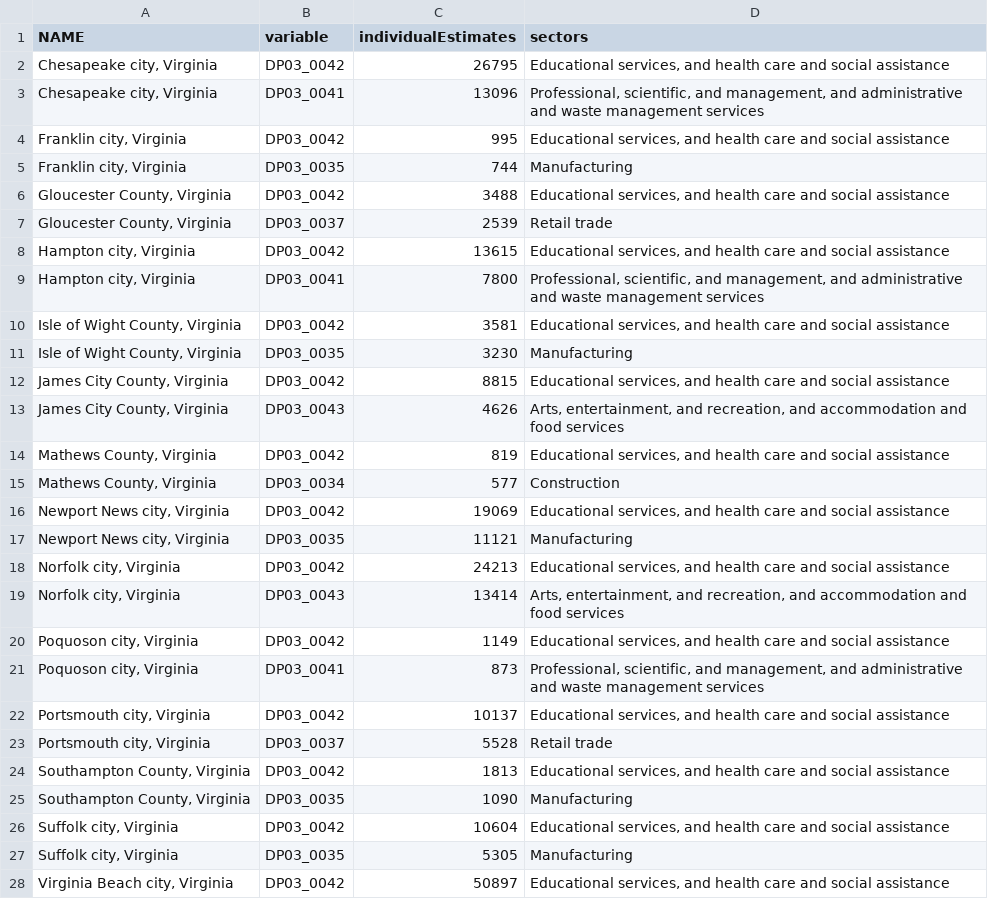
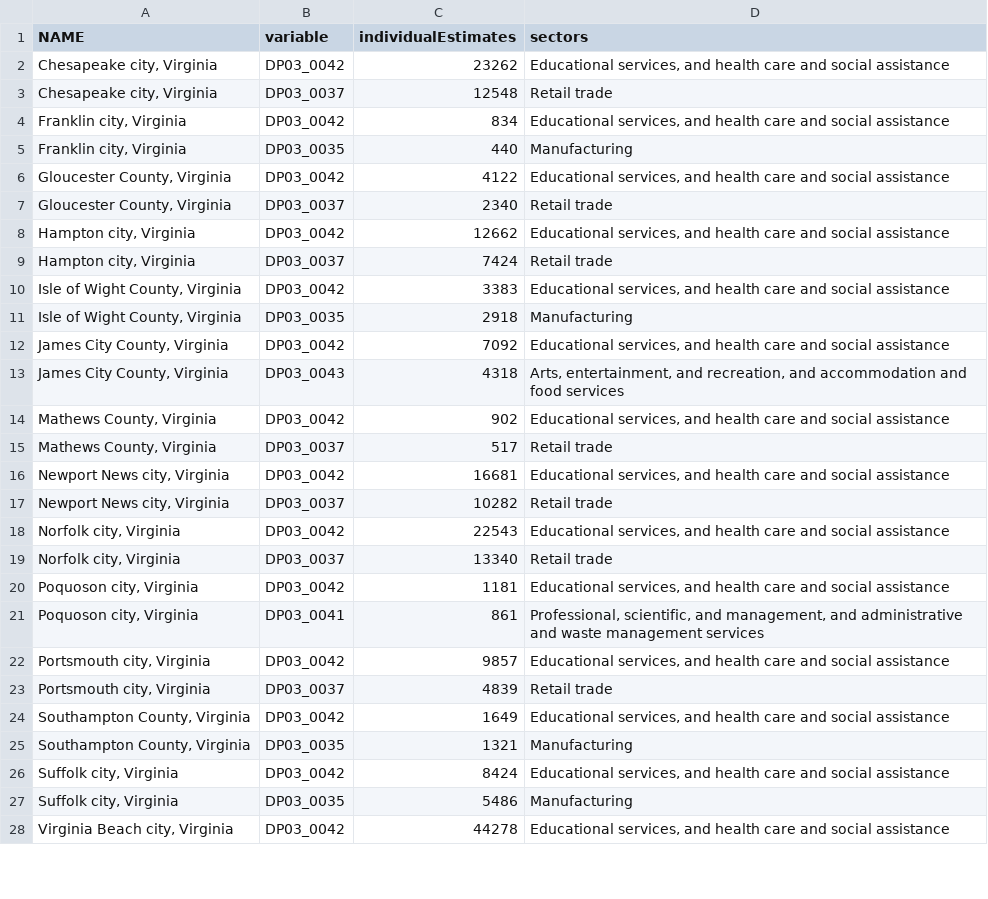
Before and after one commit to larsonsp/DSPG2021_HamptonRoads, a CSV file: shinyapp/data/TableDP03FiveYearEstimates/top2employmentSectors2010.csv, drawn as a sheet; only a part is shown; the diff covers the shown part only.

Commit message:
adding in employment sectors

```diff
--- a/shinyapp/data/TableDP03FiveYearEstimates/top2employmentSectors2010.csv
+++ b/shinyapp/data/TableDP03FiveYearEstimates/top2employmentSectors2010.csv
@@ -1,28 +1,28 @@
 NAME,variable,individualEstimates,sectors
-"Chesapeake city, Virginia",DP03_0042,26795,"Educational services, and health care and social assistance"
-"Chesapeake city, Virginia",DP03_0041,13096,"Professional, scientific, and management, and administrative and waste management services"
-"Franklin city, Virginia",DP03_0042,995,"Educational services, and health care and social assistance"
-"Franklin city, Virginia",DP03_0035,744,Manufacturing
-"Gloucester County, Virginia",DP03_0042,3488,"Educational services, and health care and social assistance"
-"Gloucester County, Virginia",DP03_0037,2539,Retail trade
-"Hampton city, Virginia",DP03_0042,13615,"Educational services, and health care and social assistance"
-"Hampton city, Virginia",DP03_0041,7800,"Professional, scientific, and management, and administrative and waste management services"
-"Isle of Wight County, Virginia",DP03_0042,3581,"Educational services, and health care and social assistance"
-"Isle of Wight County, Virginia",DP03_0035,3230,Manufacturing
-"James City County, Virginia",DP03_0042,8815,"Educational services, and health care and social assistance"
-"James City County, Virginia",DP03_0043,4626,"Arts, entertainment, and recreation, and accommodation and food services"
-"Mathews County, Virginia",DP03_0042,819,"Educational services, and health care and social assistance"
-"Mathews County, Virginia",DP03_0034,577,Construction
-"Newport News city, Virginia",DP03_0042,19069,"Educational services, and health care and social assistance"
-"Newport News city, Virginia",DP03_0035,11121,Manufacturing
-"Norfolk city, Virginia",DP03_0042,24213,"Educational services, and health care and social assistance"
-"Norfolk city, Virginia",DP03_0043,13414,"Arts, entertainment, and recreation, and accommodation and food services"
-"Poquoson city, Virginia",DP03_0042,1149,"Educational services, and health care and social assistance"
-"Poquoson city, Virginia",DP03_0041,873,"Professional, scientific, and management, and administrative and waste management services"
-"Portsmouth city, Virginia",DP03_0042,10137,"Educational services, and health care and social assistance"
-"Portsmouth city, Virginia",DP03_0037,5528,Retail trade
-"Southampton County, Virginia",DP03_0042,1813,"Educational services, and health care and social assistance"
-"Southampton County, Virginia",DP03_0035,1090,Manufacturing
-"Suffolk city, Virginia",DP03_0042,10604,"Educational services, and health care and social assistance"
-"Suffolk city, Virginia",DP03_0035,5305,Manufacturing
-"Virginia Beach city, Virginia",DP03_0042,50897,"Educational services, and health care and social assistance"
+"Chesapeake city, Virginia",DP03_0042,23262,"Educational services, and health care and social assistance"
+"Chesapeake city, Virginia",DP03_0037,12548,Retail trade
+"Franklin city, Virginia",DP03_0042,834,"Educational services, and health care and social assistance"
+"Franklin city, Virginia",DP03_0035,440,Manufacturing
+"Gloucester County, Virginia",DP03_0042,4122,"Educational services, and health care and social assistance"
+"Gloucester County, Virginia",DP03_0037,2340,Retail trade
+"Hampton city, Virginia",DP03_0042,12662,"Educational services, and health care and social assistance"
+"Hampton city, Virginia",DP03_0037,7424,Retail trade
+"Isle of Wight County, Virginia",DP03_0042,3383,"Educational services, and health care and social assistance"
+"Isle of Wight County, Virginia",DP03_0035,2918,Manufacturing
+"James City County, Virginia",DP03_0042,7092,"Educational services, and health care and social assistance"
+"James City County, Virginia",DP03_0043,4318,"Arts, entertainment, and recreation, and accommodation and food services"
+"Mathews County, Virginia",DP03_0042,902,"Educational services, and health care and social assistance"
+"Mathews County, Virginia",DP03_0037,517,Retail trade
+"Newport News city, Virginia",DP03_0042,16681,"Educational services, and health care and social assistance"
+"Newport News city, Virginia",DP03_0037,10282,Retail trade
+"Norfolk city, Virginia",DP03_0042,22543,"Educational services, and health care and social assistance"
+"Norfolk city, Virginia",DP03_0037,13340,Retail trade
+"Poquoson city, Virginia",DP03_0042,1181,"Educational services, and health care and social assistance"
+"Poquoson city, Virginia",DP03_0041,861,"Professional, scientific, and management, and administrative and waste management services"
+"Portsmouth city, Virginia",DP03_0042,9857,"Educational services, and health care and social assistance"
+"Portsmouth city, Virginia",DP03_0037,4839,Retail trade
+"Southampton County, Virginia",DP03_0042,1649,"Educational services, and health care and social assistance"
+"Southampton County, Virginia",DP03_0035,1321,Manufacturing
+"Suffolk city, Virginia",DP03_0042,8424,"Educational services, and health care and social assistance"
+"Suffolk city, Virginia",DP03_0035,5486,Manufacturing
+"Virginia Beach city, Virginia",DP03_0042,44278,"Educational services, and health care and social assistance"
```
Also changed, not shown: 2 added rows, 2 removed rows and 3 edited cells elsewhere in this file, shinyapp/data/TableDP03FiveYearEstimates/top2employmentSectors2011.csv, shinyapp/data/TableDP03FiveYearEstimates/top2employmentSectors2012.csv, 8 other files.
